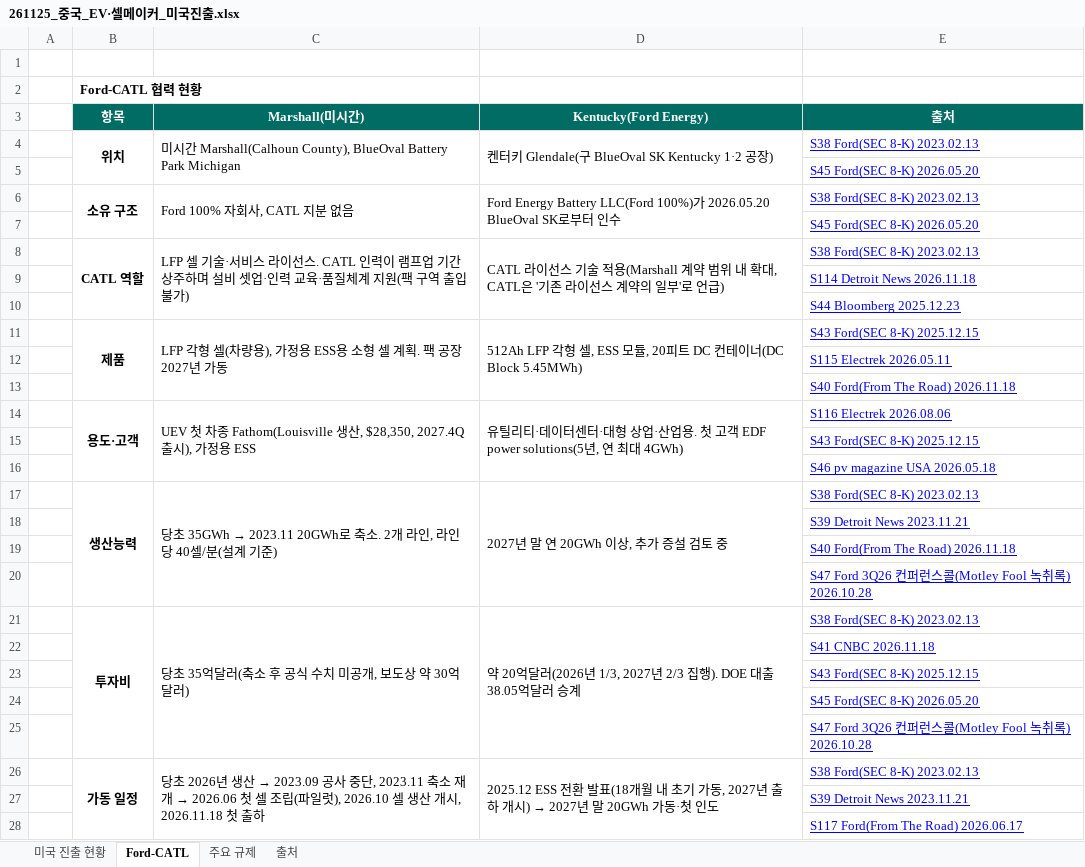
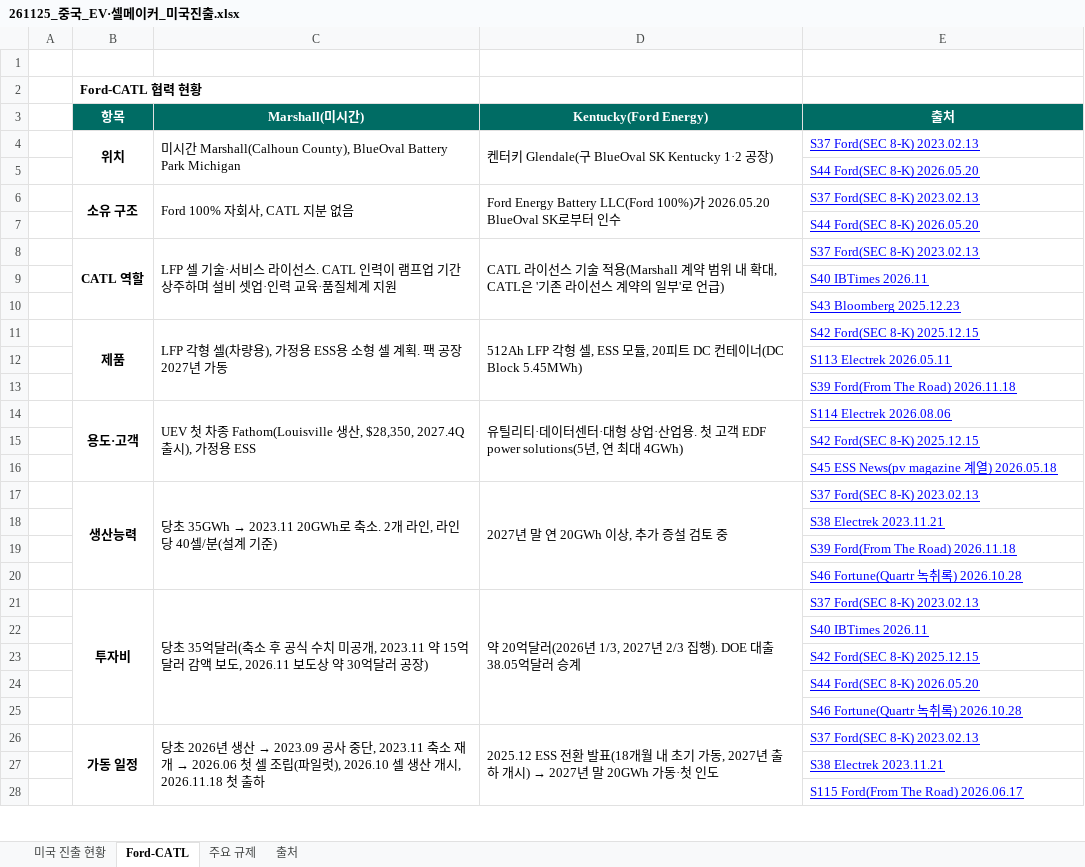
Before and after one commit to heuije/seoul-valuation, an Excel workbook: hana-research-office/deliverables/2026-11-25_중국업체_미국진출/261125_중국_EV·셀메이커_미국진출.xlsx, sheet Ford-CATL, drawn as a sheet; only a part is shown; values as stored, in another font and other column widths than the file's, no borders; the diff covers the shown part only; the diff names each change by its address in the sheet, - before the commit and + after, or states it on an @@ line.

```diff
--- a/hana-research-office/deliverables/2026-11-25_중국업체_미국진출/261125_중국_EV·셀메이커_미국진출.xlsx (sheet Ford-CATL)
+++ b/hana-research-office/deliverables/2026-11-25_중국업체_미국진출/261125_중국_EV·셀메이커_미국진출.xlsx (sheet Ford-CATL)
-E4 (출처): S38 Ford(SEC 8-K) 2023.02.13
+E4 (출처): S37 Ford(SEC 8-K) 2023.02.13
-E5 (출처): S45 Ford(SEC 8-K) 2026.05.20
+E5 (출처): S44 Ford(SEC 8-K) 2026.05.20
-E6 (출처): S38 Ford(SEC 8-K) 2023.02.13
+E6 (출처): S37 Ford(SEC 8-K) 2023.02.13
-E7 (출처): S45 Ford(SEC 8-K) 2026.05.20
+E7 (출처): S44 Ford(SEC 8-K) 2026.05.20
-C8 (Marshall(미시간)): …계 지원(팩 구역 출입 불가)
+C8 (Marshall(미시간)): …계 지원
-E8 (출처): S38 Ford(SEC 8-K) 2023.02.13
+E8 (출처): S37 Ford(SEC 8-K) 2023.02.13
-E9 (출처): S114 Detroit News 2026.11.18
+E9 (출처): S40 IBTimes 2026.11
-E10 (출처): S44 Bloomberg 2025.12.23
+E10 (출처): S43 Bloomberg 2025.12.23
-E11 (출처): S43 Ford(SEC 8-K) 2025.12.15
+E11 (출처): S42 Ford(SEC 8-K) 2025.12.15
-E12 (출처): S115 Electrek 2026.05.11
+E12 (출처): S113 Electrek 2026.05.11
-E13 (출처): S40 Ford(From The Road) 2026.11.18
+E13 (출처): S39 Ford(From The Road) 2026.11.18
-E14 (출처): S116 Electrek 2026.08.06
+E14 (출처): S114 Electrek 2026.08.06
-E15 (출처): S43 Ford(SEC 8-K) 2025.12.15
+E15 (출처): S42 Ford(SEC 8-K) 2025.12.15
-E16 (출처): S46 pv magazine USA 2026.05.18
+E16 (출처): S45 ESS News(pv magazine 계열) 2026.05.18
-E17 (출처): S38 Ford(SEC 8-K) 2023.02.13
+E17 (출처): S37 Ford(SEC 8-K) 2023.02.13
-E18 (출처): S39 Detroit News 2023.11.21
+E18 (출처): S38 Electrek 2023.11.21
-E19 (출처): S40 Ford(From The Road) 2026.11.18
+E19 (출처): S39 Ford(From The Road) 2026.11.18
-E20 (출처): S47 Ford 3Q26 컨퍼런스콜(Motley Fool 녹취록) 2026.10.28
+E20 (출처): S46 Fortune(Quartr 녹취록) 2026.10.28
-C21 (Marshall(미시간)): …미공개, 보도상 약 30억달러)
+C21 (Marshall(미시간)): …미공개, 2023.11 약 15억달러 감액 보도, 2026.11 보도상 약 30억달러 공장)
-E21 (출처): S38 Ford(SEC 8-K) 2023.02.13
+E21 (출처): S37 Ford(SEC 8-K) 2023.02.13
-E22 (출처): S41 CNBC 2026.11.18
+E22 (출처): S40 IBTimes 2026.11
-E23 (출처): S43 Ford(SEC 8-K) 2025.12.15
+E23 (출처): S42 Ford(SEC 8-K) 2025.12.15
-E24 (출처): S45 Ford(SEC 8-K) 2026.05.20
+E24 (출처): S44 Ford(SEC 8-K) 2026.05.20
-E25 (출처): S47 Ford 3Q26 컨퍼런스콜(Motley Fool 녹취록) 2026.10.28
+E25 (출처): S46 Fortune(Quartr 녹취록) 2026.10.28
-E26 (출처): S38 Ford(SEC 8-K) 2023.02.13
+E26 (출처): S37 Ford(SEC 8-K) 2023.02.13
-E27 (출처): S39 Detroit News 2023.11.21
+E27 (출처): S38 Electrek 2023.11.21
-E28 (출처): S117 Ford(From The Road) 2026.06.17
+E28 (출처): S115 Ford(From The Road) 2026.06.17
```
Also changed, not shown: 1 added row, 39 edited cells and merged cells elsewhere in this sheet, sheet 출처, sheet 미국 진출 현황, sheet 주요 규제, 4 other files.
